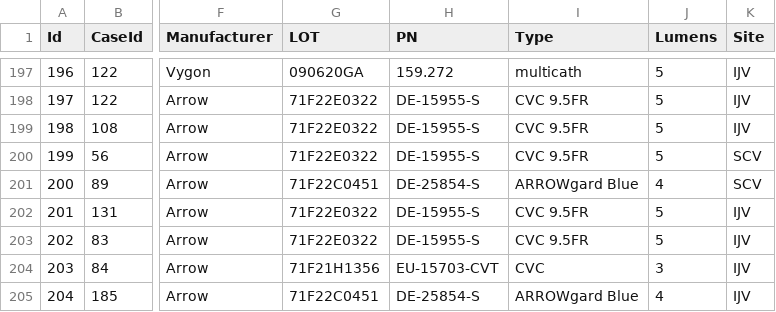
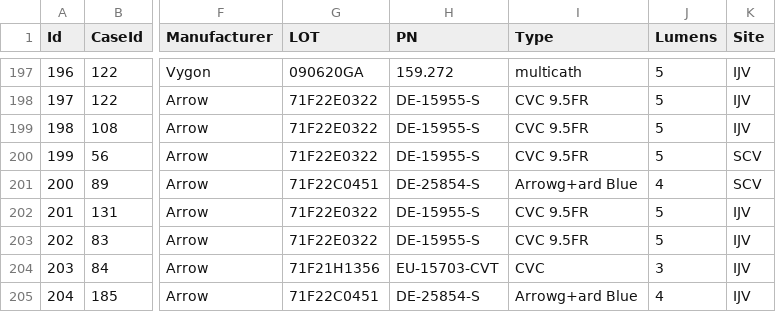
Before and after one commit to umg-minai/crt, a CSV file: data/extdata/cvc.csv, drawn as a sheet; only a part is shown, gaps mark what is left out; the diff covers the shown part only; the diff names each change by its address in the sheet, - before the commit and + after, or states it on an @@ line.

Commit message:
fix: rename type ARROWgard Blue into Arrow+gard Blue

```diff
--- a/data/extdata/cvc.csv
+++ b/data/extdata/cvc.csv
-I201 (Type): ARROWgard Blue
+I201 (Type): Arrowg+ard Blue
-I205 (Type): ARROWgard Blue
+I205 (Type): Arrowg+ard Blue
```
Also changed, not shown: 27 edited cells elsewhere in this file, 1 other file.
